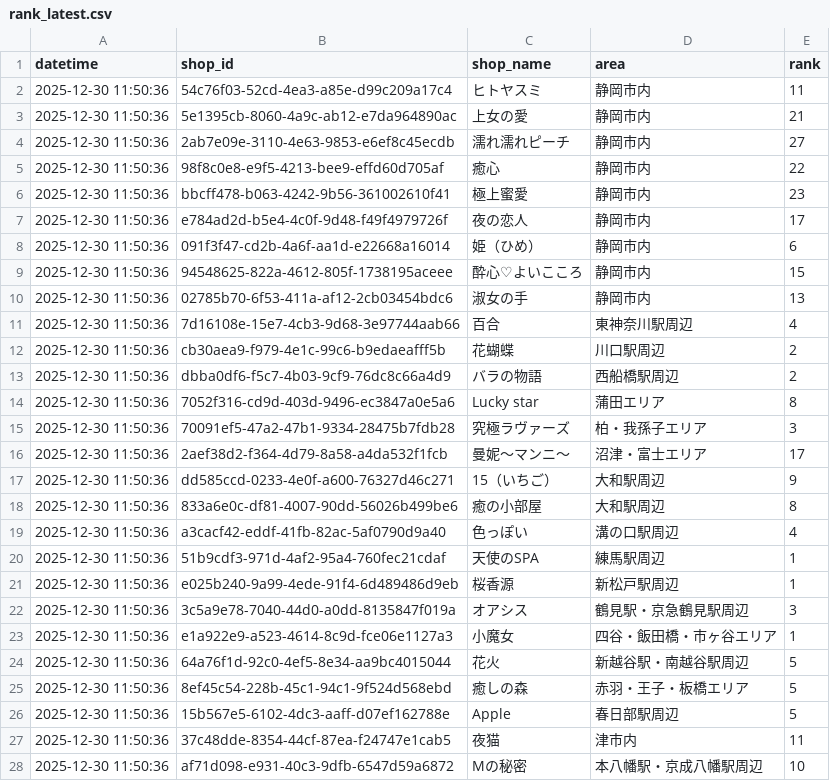
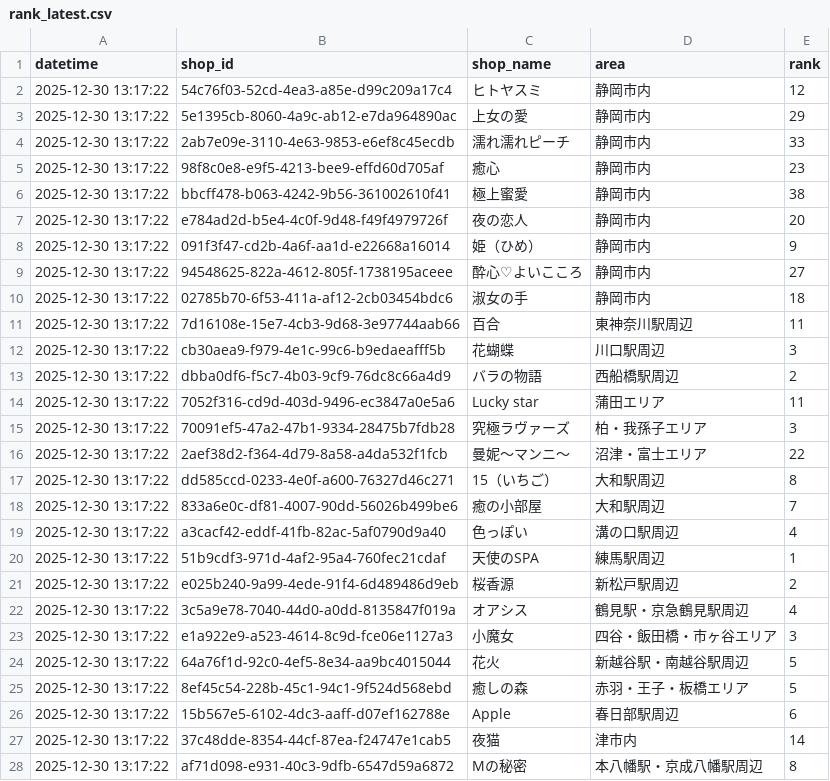
Before and after one commit to k-namickey/rank-tracker, a CSV file: rank_latest.csv, drawn as a sheet; only a part is shown; the diff covers the shown part only.

```diff
--- a/rank_latest.csv
+++ b/rank_latest.csv
@@ -1,28 +1,28 @@
 datetime,shop_id,shop_name,area,rank
-2025-12-30 11:50:36,54c76f03-52cd-4ea3-a85e-d99c209a17c4,ヒトヤスミ,静岡市内,11
-2025-12-30 11:50:36,5e1395cb-8060-4a9c-ab12-e7da964890ac,上女の愛,静岡市内,21
-2025-12-30 11:50:36,2ab7e09e-3110-4e63-9853-e6ef8c45ecdb,濡れ濡れピーチ,静岡市内,27
-2025-12-30 11:50:36,98f8c0e8-e9f5-4213-bee9-effd60d705af,癒心,静岡市内,22
-2025-12-30 11:50:36,bbcff478-b063-4242-9b56-361002610f41,極上蜜愛,静岡市内,23
-2025-12-30 11:50:36,e784ad2d-b5e4-4c0f-9d48-f49f4979726f,夜の恋人,静岡市内,17
-2025-12-30 11:50:36,091f3f47-cd2b-4a6f-aa1d-e22668a16014,姫（ひめ）,静岡市内,6
-2025-12-30 11:50:36,94548625-822a-4612-805f-1738195aceee,酔心♡よいこころ,静岡市内,15
-2025-12-30 11:50:36,02785b70-6f53-411a-af12-2cb03454bdc6,淑女の手,静岡市内,13
-2025-12-30 11:50:36,7d16108e-15e7-4cb3-9d68-3e97744aab66,百合,東神奈川駅周辺,4
-2025-12-30 11:50:36,cb30aea9-f979-4e1c-99c6-b9edaeafff5b,花蝴蝶,川口駅周辺,2
-2025-12-30 11:50:36,dbba0df6-f5c7-4b03-9cf9-76dc8c66a4d9,バラの物語,西船橋駅周辺,2
-2025-12-30 11:50:36,7052f316-cd9d-403d-9496-ec3847a0e5a6,Lucky star,蒲田エリア,8
-2025-12-30 11:50:36,70091ef5-47a2-47b1-9334-28475b7fdb28,究極ラヴァーズ,柏・我孫子エリア,3
-2025-12-30 11:50:36,2aef38d2-f364-4d79-8a58-a4da532f1fcb,曼妮～マンニ～,沼津・富士エリア,17
-2025-12-30 11:50:36,dd585ccd-0233-4e0f-a600-76327d46c271,15（いちご）,大和駅周辺,9
-2025-12-30 11:50:36,833a6e0c-df81-4007-90dd-56026b499be6,癒の小部屋,大和駅周辺,8
-2025-12-30 11:50:36,a3cacf42-eddf-41fb-82ac-5af0790d9a40,色っぽい,溝の口駅周辺,4
-2025-12-30 11:50:36,51b9cdf3-971d-4af2-95a4-760fec21cdaf,天使のSPA,練馬駅周辺,1
-2025-12-30 11:50:36,e025b240-9a99-4ede-91f4-6d489486d9eb,桜香源,新松戸駅周辺,1
-2025-12-30 11:50:36,3c5a9e78-7040-44d0-a0dd-8135847f019a,オアシス,鶴見駅・京急鶴見駅周辺,3
-2025-12-30 11:50:36,e1a922e9-a523-4614-8c9d-fce06e1127a3,小魔女,四谷・飯田橋・市ヶ谷エリア,1
-2025-12-30 11:50:36,64a76f1d-92c0-4ef5-8e34-aa9bc4015044,花火,新越谷駅・南越谷駅周辺,5
-2025-12-30 11:50:36,8ef45c54-228b-45c1-94c1-9f524d568ebd,癒しの森,赤羽・王子・板橋エリア,5
-2025-12-30 11:50:36,15b567e5-6102-4dc3-aaff-d07ef162788e,Apple,春日部駅周辺,5
-2025-12-30 11:50:36,37c48dde-8354-44cf-87ea-f24747e1cab5,夜猫,津市内,11
-2025-12-30 11:50:36,af71d098-e931-40c3-9dfb-6547d59a6872,Mの秘密,本八幡駅・京成八幡駅周辺,10
+2025-12-30 13:17:22,54c76f03-52cd-4ea3-a85e-d99c209a17c4,ヒトヤスミ,静岡市内,12
+2025-12-30 13:17:22,5e1395cb-8060-4a9c-ab12-e7da964890ac,上女の愛,静岡市内,29
+2025-12-30 13:17:22,2ab7e09e-3110-4e63-9853-e6ef8c45ecdb,濡れ濡れピーチ,静岡市内,33
+2025-12-30 13:17:22,98f8c0e8-e9f5-4213-bee9-effd60d705af,癒心,静岡市内,23
+2025-12-30 13:17:22,bbcff478-b063-4242-9b56-361002610f41,極上蜜愛,静岡市内,38
+2025-12-30 13:17:22,e784ad2d-b5e4-4c0f-9d48-f49f4979726f,夜の恋人,静岡市内,20
+2025-12-30 13:17:22,091f3f47-cd2b-4a6f-aa1d-e22668a16014,姫（ひめ）,静岡市内,9
+2025-12-30 13:17:22,94548625-822a-4612-805f-1738195aceee,酔心♡よいこころ,静岡市内,27
+2025-12-30 13:17:22,02785b70-6f53-411a-af12-2cb03454bdc6,淑女の手,静岡市内,18
+2025-12-30 13:17:22,7d16108e-15e7-4cb3-9d68-3e97744aab66,百合,東神奈川駅周辺,11
+2025-12-30 13:17:22,cb30aea9-f979-4e1c-99c6-b9edaeafff5b,花蝴蝶,川口駅周辺,3
+2025-12-30 13:17:22,dbba0df6-f5c7-4b03-9cf9-76dc8c66a4d9,バラの物語,西船橋駅周辺,2
+2025-12-30 13:17:22,7052f316-cd9d-403d-9496-ec3847a0e5a6,Lucky star,蒲田エリア,11
+2025-12-30 13:17:22,70091ef5-47a2-47b1-9334-28475b7fdb28,究極ラヴァーズ,柏・我孫子エリア,3
+2025-12-30 13:17:22,2aef38d2-f364-4d79-8a58-a4da532f1fcb,曼妮～マンニ～,沼津・富士エリア,22
+2025-12-30 13:17:22,dd585ccd-0233-4e0f-a600-76327d46c271,15（いちご）,大和駅周辺,8
+2025-12-30 13:17:22,833a6e0c-df81-4007-90dd-56026b499be6,癒の小部屋,大和駅周辺,7
+2025-12-30 13:17:22,a3cacf42-eddf-41fb-82ac-5af0790d9a40,色っぽい,溝の口駅周辺,4
+2025-12-30 13:17:22,51b9cdf3-971d-4af2-95a4-760fec21cdaf,天使のSPA,練馬駅周辺,1
+2025-12-30 13:17:22,e025b240-9a99-4ede-91f4-6d489486d9eb,桜香源,新松戸駅周辺,2
+2025-12-30 13:17:22,3c5a9e78-7040-44d0-a0dd-8135847f019a,オアシス,鶴見駅・京急鶴見駅周辺,4
+2025-12-30 13:17:22,e1a922e9-a523-4614-8c9d-fce06e1127a3,小魔女,四谷・飯田橋・市ヶ谷エリア,3
+2025-12-30 13:17:22,64a76f1d-92c0-4ef5-8e34-aa9bc4015044,花火,新越谷駅・南越谷駅周辺,5
+2025-12-30 13:17:22,8ef45c54-228b-45c1-94c1-9f524d568ebd,癒しの森,赤羽・王子・板橋エリア,5
+2025-12-30 13:17:22,15b567e5-6102-4dc3-aaff-d07ef162788e,Apple,春日部駅周辺,6
+2025-12-30 13:17:22,37c48dde-8354-44cf-87ea-f24747e1cab5,夜猫,津市内,14
+2025-12-30 13:17:22,af71d098-e931-40c3-9dfb-6547d59a6872,Mの秘密,本八幡駅・京成八幡駅周辺,8
```
Also changed, not shown: 3 edited cells elsewhere in this file, 30 other files.
